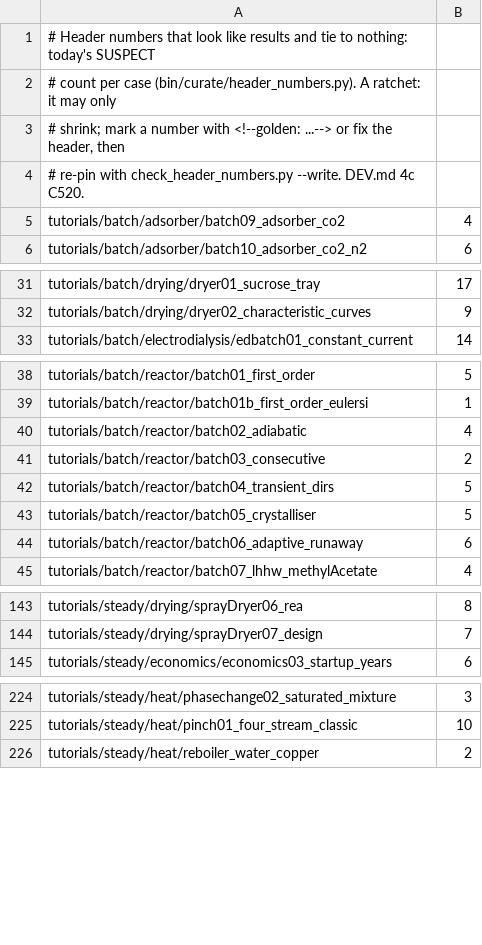
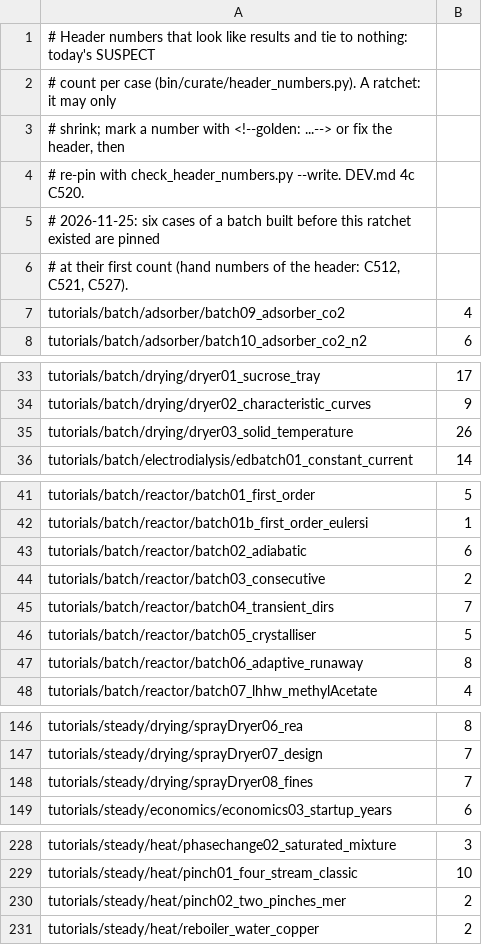
Before and after one commit to choupo-admin/choupo, a TSV file: bin/curate/header_numbers_debt.tsv, drawn as a sheet; only a part is shown, gaps mark what is left out.

```diff
--- a/bin/curate/header_numbers_debt.tsv
+++ b/bin/curate/header_numbers_debt.tsv
@@ -4,2 +4,4 @@
 # re-pin with check_header_numbers.py --write.  DEV.md 4c C520.
+# 2026-11-25: six cases of a batch built before this ratchet existed are pinned
+# at their first count (hand numbers of the header: C512, C521, C527).
 tutorials/batch/adsorber/batch09_adsorber_co2	4
@@ -32,2 +34,3 @@ tutorials/batch/drying/dryer01_sucrose_tray	17
 tutorials/batch/drying/dryer02_characteristic_curves	9
+tutorials/batch/drying/dryer03_solid_temperature	26
 tutorials/batch/electrodialysis/edbatch01_constant_current	14
@@ -39,7 +42,7 @@ tutorials/batch/reactor/batch01_first_order	5
 tutorials/batch/reactor/batch01b_first_order_eulersi	1
-tutorials/batch/reactor/batch02_adiabatic	4
+tutorials/batch/reactor/batch02_adiabatic	6
 tutorials/batch/reactor/batch03_consecutive	2
-tutorials/batch/reactor/batch04_transient_dirs	5
+tutorials/batch/reactor/batch04_transient_dirs	7
 tutorials/batch/reactor/batch05_crystalliser	5
-tutorials/batch/reactor/batch06_adaptive_runaway	6
+tutorials/batch/reactor/batch06_adaptive_runaway	8
 tutorials/batch/reactor/batch07_lhhw_methylAcetate	4
@@ -144,2 +147,3 @@ tutorials/steady/drying/sprayDryer06_rea	8
 tutorials/steady/drying/sprayDryer07_design	7
+tutorials/steady/drying/sprayDryer08_fines	7
 tutorials/steady/economics/economics03_startup_years	6
@@ -225,2 +229,3 @@ tutorials/steady/heat/phasechange02_saturated_mixture	3
 tutorials/steady/heat/pinch01_four_stream_classic	10
+tutorials/steady/heat/pinch02_two_pinches_mer	2
 tutorials/steady/heat/reboiler_water_copper	2
```
Also changed, not shown: BACKLOG.tsv, bin/curate/backlog_progress.tsv, 18 other files.
